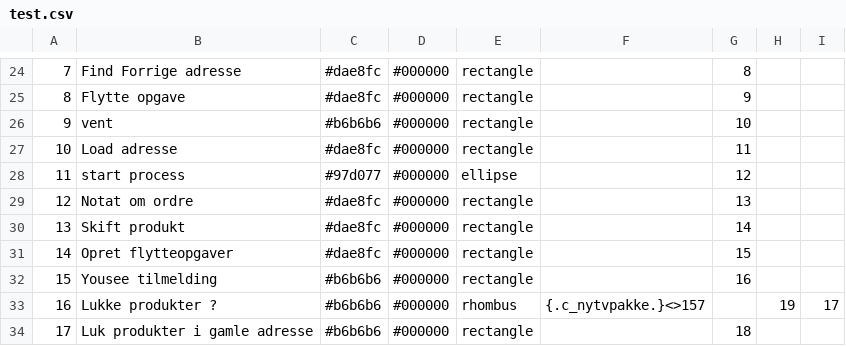
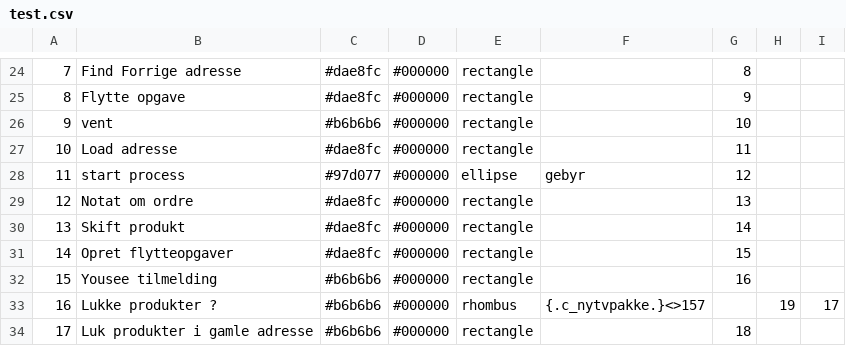
Before and after one commit to VolkanIsik86/drawcsv, a CSV file: test.csv, drawn as a sheet; only a part is shown, gaps mark what is left out; the diff names each change by its address in the sheet, - before the commit and + after, or states it on an @@ line.

```diff
--- a/test.csv
+++ b/test.csv
-F28: (empty)
+F28: gebyr
```
Also changed, not shown: 1 other file.
